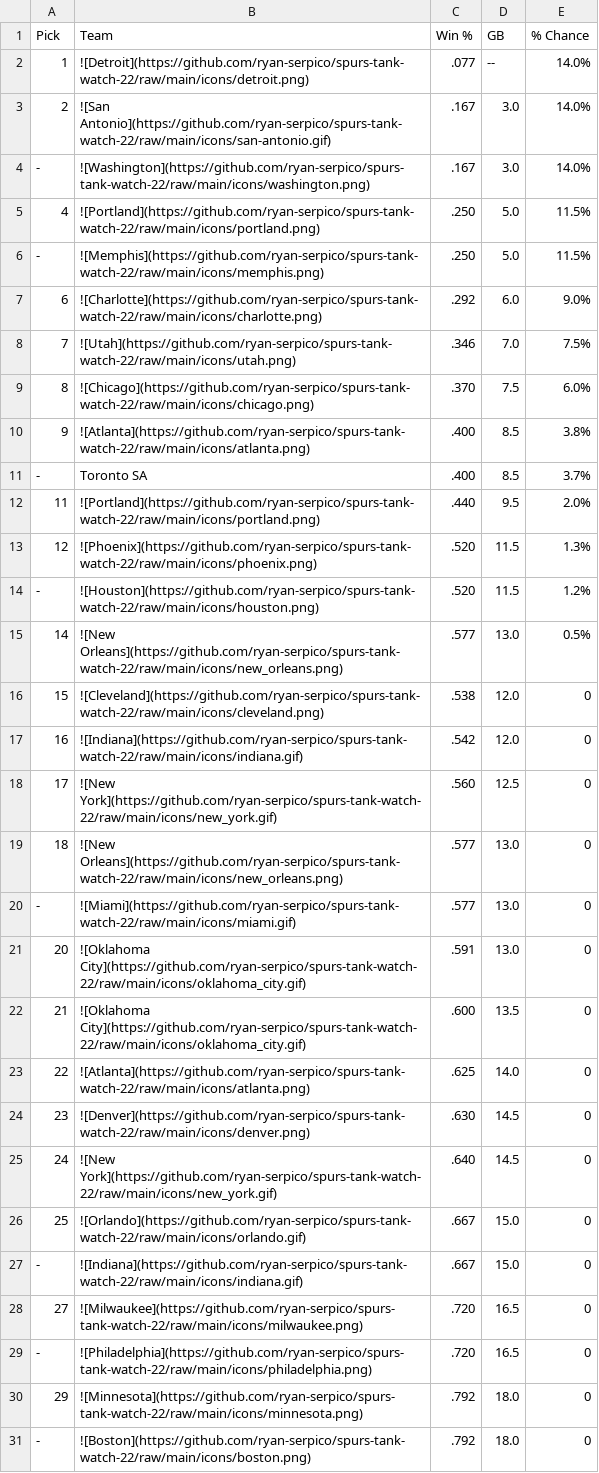
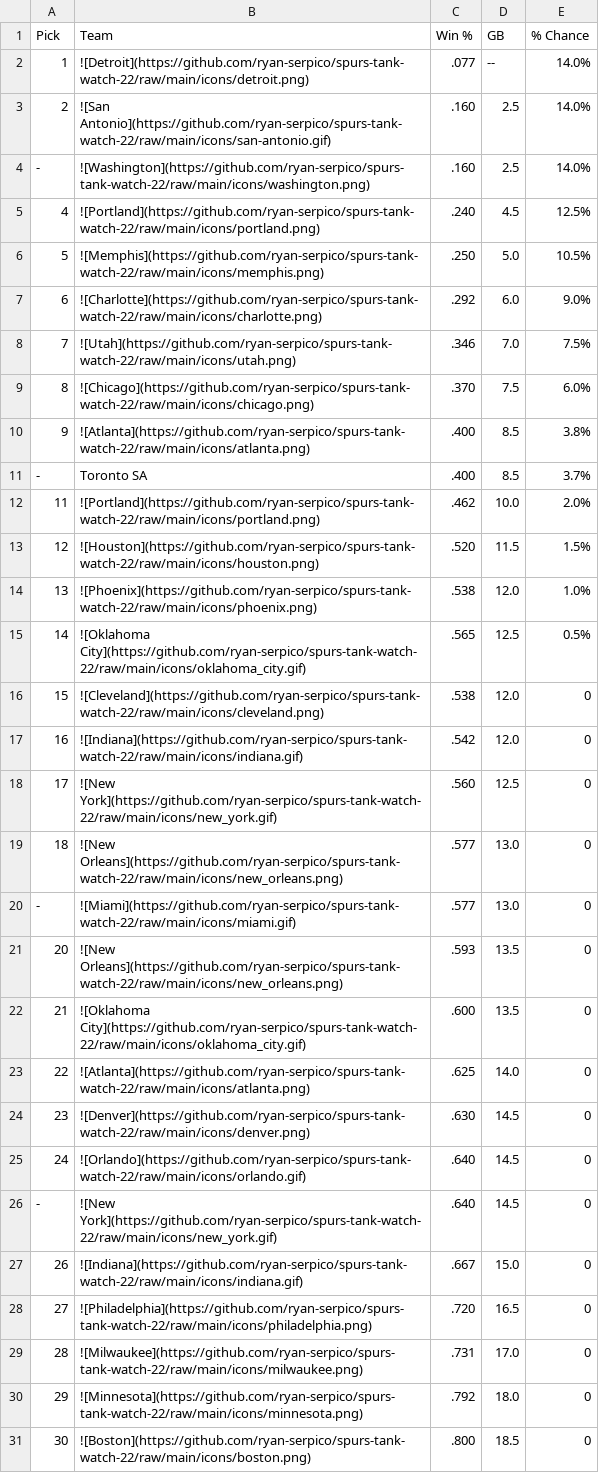
Before and after one commit to ryan-serpico/spurs-tank-watch-22, a CSV file: output/standings.csv, drawn as a sheet.

Commit message:
Latest data: Mon Dec 18 09:01:25 UTC 2023

```diff
--- a/output/standings.csv
+++ b/output/standings.csv
@@ -2,6 +2,6 @@ Pick,Team,Win %,GB,% Chance
 1,![Detroit](https://github.com/ryan-serpico/spurs-tank-watch-22/raw/main/icons/detroit.png),.077,--,14.0%
-2,![San Antonio](https://github.com/ryan-serpico/spurs-tank-watch-22/raw/main/icons/san-antonio.gif),.167,3.0,14.0%
--,![Washington](https://github.com/ryan-serpico/spurs-tank-watch-22/raw/main/icons/washington.png),.167,3.0,14.0%
-4,![Portland](https://github.com/ryan-serpico/spurs-tank-watch-22/raw/main/icons/portland.png),.250,5.0,11.5%
--,![Memphis](https://github.com/ryan-serpico/spurs-tank-watch-22/raw/main/icons/memphis.png),.250,5.0,11.5%
+2,![San Antonio](https://github.com/ryan-serpico/spurs-tank-watch-22/raw/main/icons/san-antonio.gif),.160,2.5,14.0%
+-,![Washington](https://github.com/ryan-serpico/spurs-tank-watch-22/raw/main/icons/washington.png),.160,2.5,14.0%
+4,![Portland](https://github.com/ryan-serpico/spurs-tank-watch-22/raw/main/icons/portland.png),.240,4.5,12.5%
+5,![Memphis](https://github.com/ryan-serpico/spurs-tank-watch-22/raw/main/icons/memphis.png),.250,5.0,10.5%
 6,![Charlotte](https://github.com/ryan-serpico/spurs-tank-watch-22/raw/main/icons/charlotte.png),.292,6.0,9.0%
@@ -11,6 +11,6 @@ Pick,Team,Win %,GB,% Chance
 -,Toronto SA,.400,8.5,3.7%
-11,![Portland](https://github.com/ryan-serpico/spurs-tank-watch-22/raw/main/icons/portland.png),.440,9.5,2.0%
-12,![Phoenix](https://github.com/ryan-serpico/spurs-tank-watch-22/raw/main/icons/phoenix.png),.520,11.5,1.3%
--,![Houston](https://github.com/ryan-serpico/spurs-tank-watch-22/raw/main/icons/houston.png),.520,11.5,1.2%
-14,![New Orleans](https://github.com/ryan-serpico/spurs-tank-watch-22/raw/main/icons/new_orleans.png),.577,13.0,0.5%
+11,![Portland](https://github.com/ryan-serpico/spurs-tank-watch-22/raw/main/icons/portland.png),.462,10.0,2.0%
+12,![Houston](https://github.com/ryan-serpico/spurs-tank-watch-22/raw/main/icons/houston.png),.520,11.5,1.5%
+13,![Phoenix](https://github.com/ryan-serpico/spurs-tank-watch-22/raw/main/icons/phoenix.png),.538,12.0,1.0%
+14,![Oklahoma City](https://github.com/ryan-serpico/spurs-tank-watch-22/raw/main/icons/oklahoma_city.gif),.565,12.5,0.5%
 15,![Cleveland](https://github.com/ryan-serpico/spurs-tank-watch-22/raw/main/icons/cleveland.png),.538,12.0,0
@@ -20,3 +20,3 @@ Pick,Team,Win %,GB,% Chance
 -,![Miami](https://github.com/ryan-serpico/spurs-tank-watch-22/raw/main/icons/miami.gif),.577,13.0,0
-20,![Oklahoma City](https://github.com/ryan-serpico/spurs-tank-watch-22/raw/main/icons/oklahoma_city.gif),.591,13.0,0
+20,![New Orleans](https://github.com/ryan-serpico/spurs-tank-watch-22/raw/main/icons/new_orleans.png),.593,13.5,0
 21,![Oklahoma City](https://github.com/ryan-serpico/spurs-tank-watch-22/raw/main/icons/oklahoma_city.gif),.600,13.5,0
@@ -24,8 +24,8 @@ Pick,Team,Win %,GB,% Chance
 23,![Denver](https://github.com/ryan-serpico/spurs-tank-watch-22/raw/main/icons/denver.png),.630,14.5,0
-24,![New York](https://github.com/ryan-serpico/spurs-tank-watch-22/raw/main/icons/new_york.gif),.640,14.5,0
-25,![Orlando](https://github.com/ryan-serpico/spurs-tank-watch-22/raw/main/icons/orlando.gif),.667,15.0,0
--,![Indiana](https://github.com/ryan-serpico/spurs-tank-watch-22/raw/main/icons/indiana.gif),.667,15.0,0
-27,![Milwaukee](https://github.com/ryan-serpico/spurs-tank-watch-22/raw/main/icons/milwaukee.png),.720,16.5,0
--,![Philadelphia](https://github.com/ryan-serpico/spurs-tank-watch-22/raw/main/icons/philadelphia.png),.720,16.5,0
+24,![Orlando](https://github.com/ryan-serpico/spurs-tank-watch-22/raw/main/icons/orlando.gif),.640,14.5,0
+-,![New York](https://github.com/ryan-serpico/spurs-tank-watch-22/raw/main/icons/new_york.gif),.640,14.5,0
+26,![Indiana](https://github.com/ryan-serpico/spurs-tank-watch-22/raw/main/icons/indiana.gif),.667,15.0,0
+27,![Philadelphia](https://github.com/ryan-serpico/spurs-tank-watch-22/raw/main/icons/philadelphia.png),.720,16.5,0
+28,![Milwaukee](https://github.com/ryan-serpico/spurs-tank-watch-22/raw/main/icons/milwaukee.png),.731,17.0,0
 29,![Minnesota](https://github.com/ryan-serpico/spurs-tank-watch-22/raw/main/icons/minnesota.png),.792,18.0,0
--,![Boston](https://github.com/ryan-serpico/spurs-tank-watch-22/raw/main/icons/boston.png),.792,18.0,0
+30,![Boston](https://github.com/ryan-serpico/spurs-tank-watch-22/raw/main/icons/boston.png),.800,18.5,0
```
Also changed, not shown: 3 other files.
